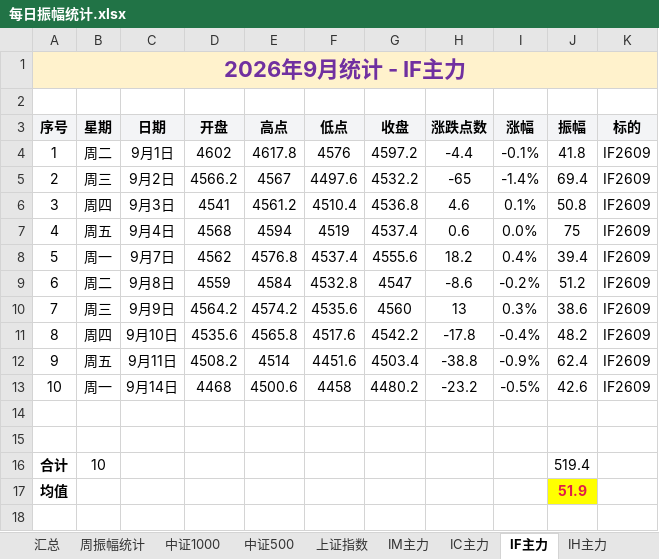
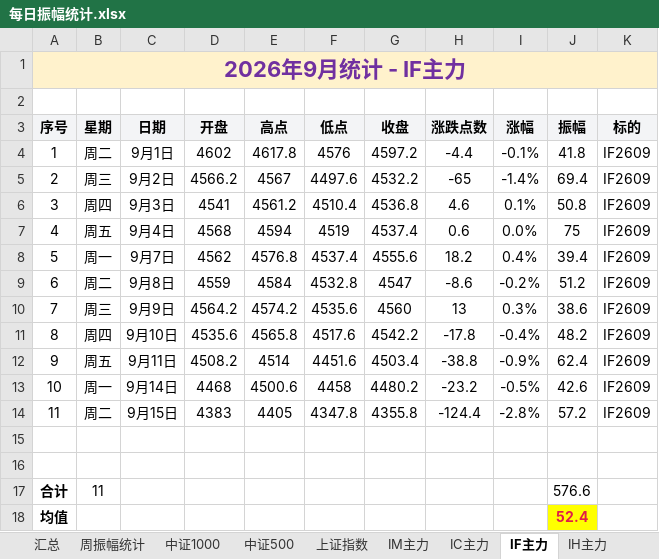
Before and after one commit to iputao-design/futures-amplitude-web, an Excel workbook: 每日振幅统计.xlsx, sheet IF主力, drawn as a sheet; values as stored, in another font and other column widths than the file's, no borders; removed rows and columns are numbered as before the commit, all else as after; the diff names each change by its address in the sheet, - before the commit and + after, or states it on an @@ line.

```diff
--- a/每日振幅统计.xlsx (sheet IF主力)
+++ b/每日振幅统计.xlsx (sheet IF主力)
+row 14: 11 | 周二 | 9月15日 | 4383 | 4405 | 4347.8 | 4355.8 | -124.4 | -2.8% | 57.2 | IF2609
-row 16: 合计 | 10 |  |  |  |  |  |  |  | 519.4
+row 17: 合计 | 11 |  |  |  |  |  |  |  | 576.6
-J18 (振幅): 51.9
+J18 (振幅): 52.4
```
Also changed, not shown: sheet 汇总, sheet 周振幅统计, sheet IH主力, sheet IC主力, sheet 中证1000, sheet 中证500, 2 more sheets, 每日振幅统计_2026.xlsx, 5 other files.
